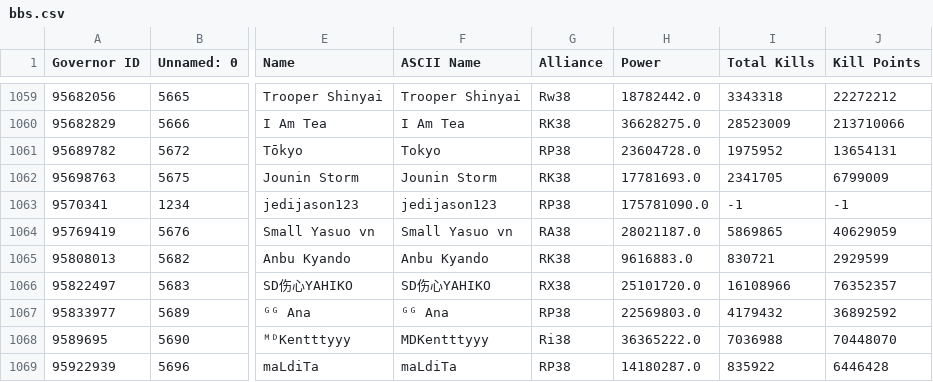
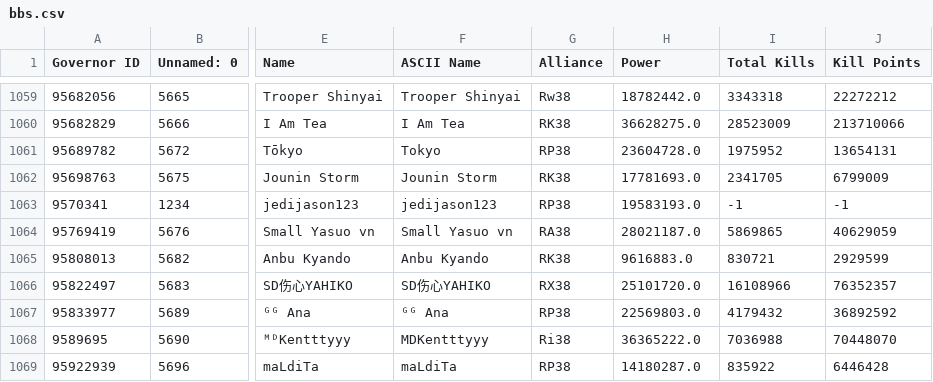
Before and after one commit to sacho/rok, a CSV file: bbs.csv, drawn as a sheet; only a part is shown, gaps mark what is left out; the diff names each change by its address in the sheet, - before the commit and + after, or states it on an @@ line.

```diff
--- a/bbs.csv
+++ b/bbs.csv
-H1063 (Power): 175781090.0
+H1063 (Power): 19583193.0
```
Also changed, not shown: 2338_newest_sanitized.csv, aaa.csv, 7 other files.
